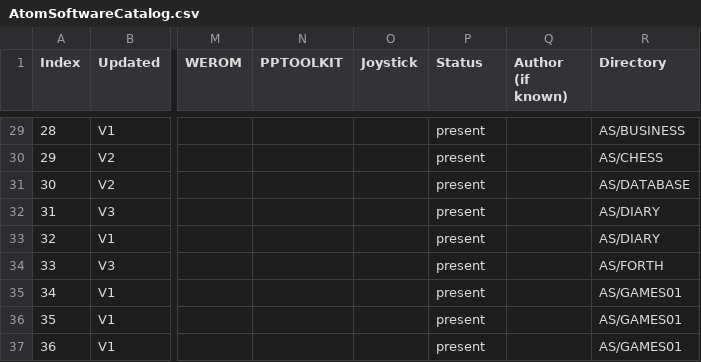
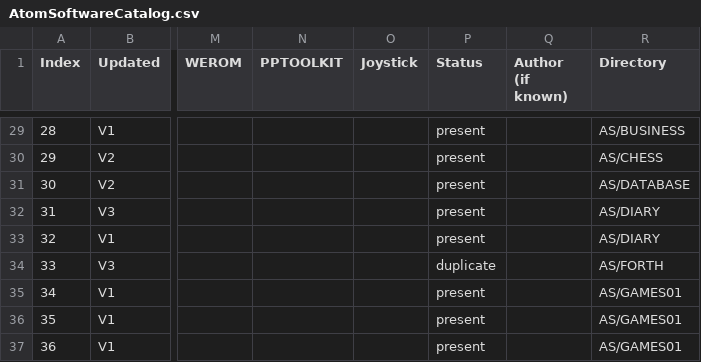
Before and after one commit to hoglet67/AtomSoftwareArchive, a CSV file: catalog/AtomSoftwareCatalog.csv, drawn as a sheet; only a part is shown, gaps mark what is left out; the diff covers the shown part only; the diff names each change by its address in the sheet, - before the commit and + after, or states it on an @@ line.

```diff
--- a/catalog/AtomSoftwareCatalog.csv
+++ b/catalog/AtomSoftwareCatalog.csv
-P34 (Status): present
+P34 (Status): duplicate
```
Also changed, not shown: 1 added row elsewhere in this file, 23 other files.
